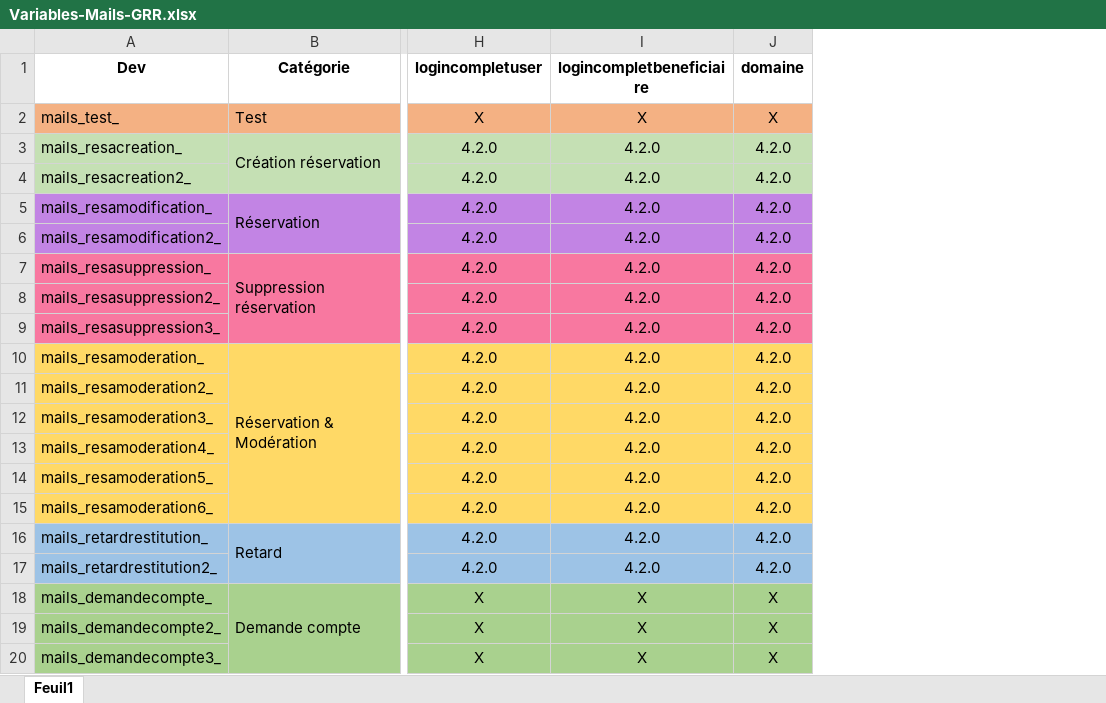
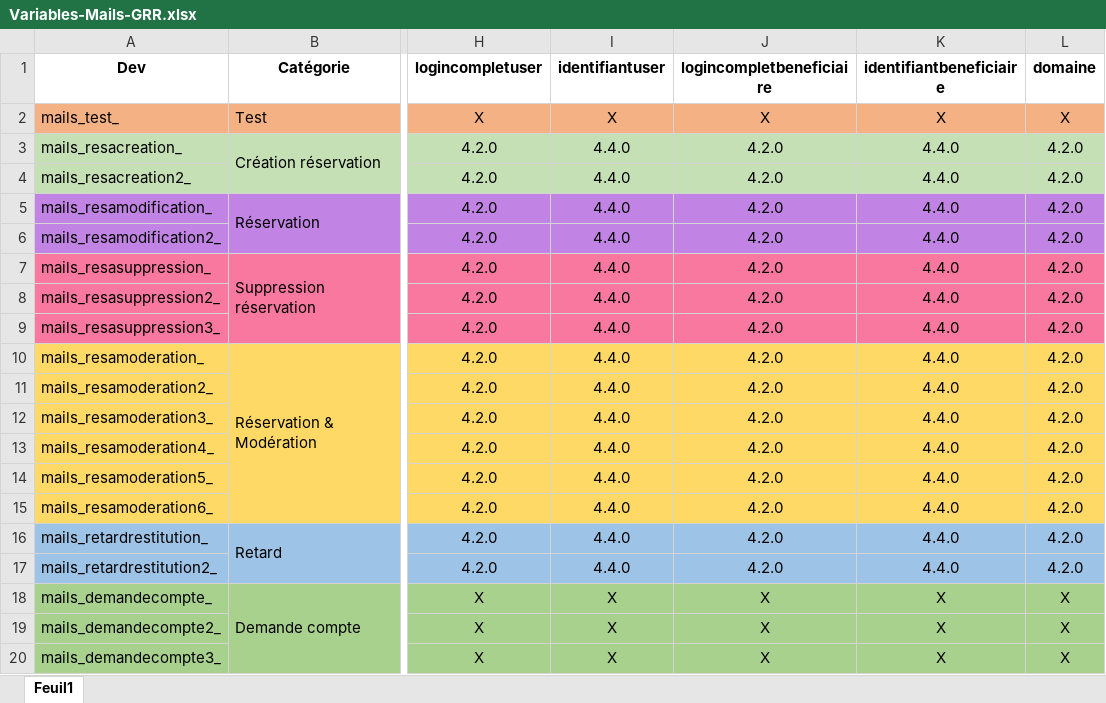
Before and after one commit to JeromeDevome/GRR-DOC, an Excel workbook: pages/13.divers/02.personnalisation-mails/Variables-Mails-GRR.xlsx, sheet Feuil1, drawn as a sheet; only a part is shown, gaps mark what is left out; values as stored, in another font and other column widths than the file's, no borders; the diff names each change by its address in the sheet, - before the commit and + after, or states it on an @@ line.

Commit message:
(Grav GitSync) Automatic Commit from jeromedevome

```diff
--- a/pages/13.divers/02.personnalisation-mails/Variables-Mails-GRR.xlsx (sheet Feuil1)
+++ b/pages/13.divers/02.personnalisation-mails/Variables-Mails-GRR.xlsx (sheet Feuil1)
+column I (identifiantuser), rows 2-20: X | 4.4.0 | 4.4.0 | 4.4.0 | 4.4.0 | 4.4.0 | 4.4.0 | 4.4.0 | 4.4.0 | 4.4.0 | 4.4.0 | 4.4.0 | 4.4.0 | 4.4.0 | 4.4.0 | 4.4.0 | X | X | X
+column K (identifiantbeneficiaire), rows 2-20: X | 4.4.0 | 4.4.0 | 4.4.0 | 4.4.0 | 4.4.0 | 4.4.0 | 4.4.0 | 4.4.0 | 4.4.0 | 4.4.0 | 4.4.0 | 4.4.0 | 4.4.0 | 4.4.0 | 4.4.0 | X | X | X
```
